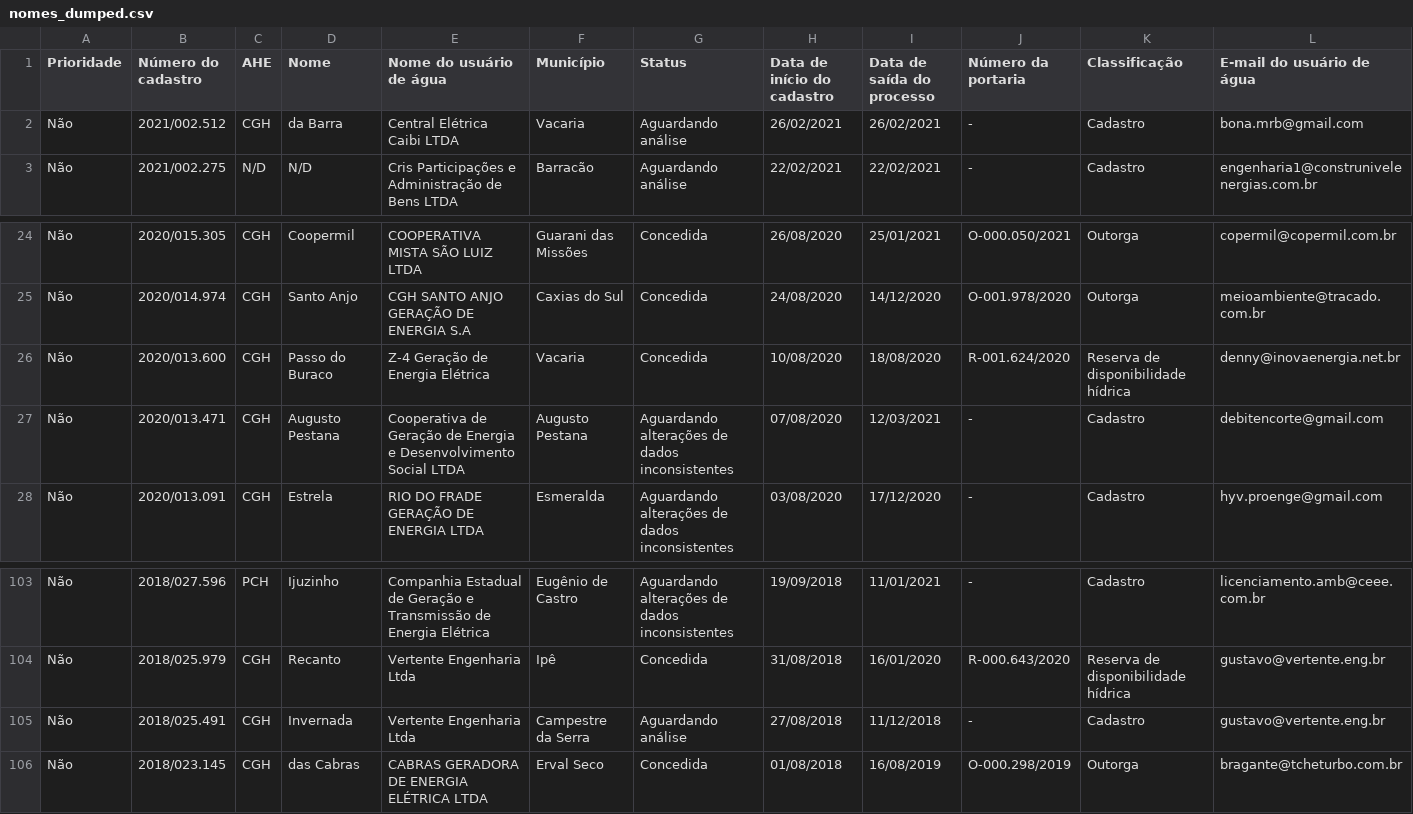
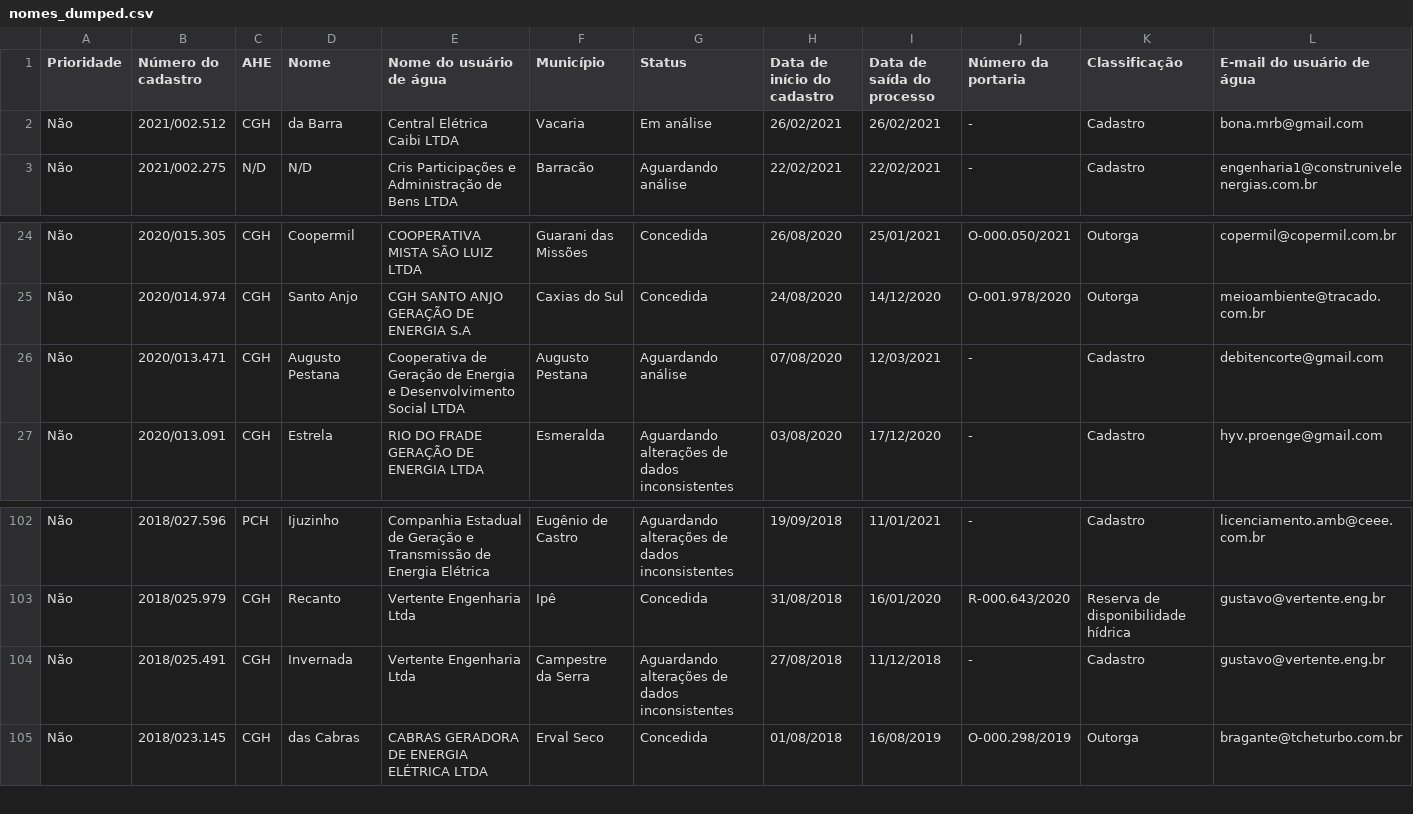
Before and after one commit to robertorolo/KML_from_SIOUT_csv, a CSV file: tabelas/nomes_dumped.csv, drawn as a sheet; only a part is shown, gaps mark what is left out.

```diff
--- a/tabelas/nomes_dumped.csv
+++ b/tabelas/nomes_dumped.csv
@@ -1,3 +1,3 @@
 Prioridade,Número do cadastro,AHE,Nome,Nome do usuário de água,Município,Status,Data de início do cadastro,Data de saída do processo,Número da portaria,Classificação,E-mail do usuário de água
-Não,2021/002.512,CGH,da Barra,Central Elétrica Caibi LTDA,Vacaria,Aguardando análise,26/02/2021,26/02/2021,-,Cadastro,bona.mrb@gmail.com
+Não,2021/002.512,CGH,da Barra,Central Elétrica Caibi LTDA,Vacaria,Em análise,26/02/2021,26/02/2021,-,Cadastro,bona.mrb@gmail.com
 Não,2021/002.275,N/D,N/D,Cris Participações e Administração de Bens LTDA,Barracão,Aguardando análise,22/02/2021,22/02/2021,-,Cadastro,engenharia1@construnivelenergias.com.br
@@ -25,4 +25,3 @@ Não,2020/015.305,CGH,Coopermil,COOPERATIVA MISTA SÃO LUIZ LTDA,Guarani das Mis
 Não,2020/014.974,CGH,Santo Anjo,CGH SANTO ANJO GERAÇÃO DE ENERGIA S.A,Caxias do Sul,Concedida,24/08/2020,14/12/2020,O-001.978/2020,Outorga,meioambiente@tracado.com.br
-Não,2020/013.600,CGH,Passo do Buraco,Z-4 Geração de Energia Elétrica,Vacaria,Concedida,10/08/2020,18/08/2020,R-001.624/2020,Reserva de disponibilidade hídrica,denny@inovaenergia.net.br
-Não,2020/013.471,CGH,Augusto Pestana,Cooperativa de Geração de Energia e Desenvolvimento Social LTDA,Augusto Pestana,Aguardando alterações de dados inconsistentes,07/08/2020,12/03/2021,-,Cadastro,debitencorte@gmail.com
+Não,2020/013.471,CGH,Augusto Pestana,Cooperativa de Geração de Energia e Desenvolvimento Social LTDA,Augusto Pestana,Aguardando análise,07/08/2020,12/03/2021,-,Cadastro,debitencorte@gmail.com
 Não,2020/013.091,CGH,Estrela,RIO DO FRADE GERAÇÃO DE ENERGIA LTDA,Esmeralda,Aguardando alterações de dados inconsistentes,03/08/2020,17/12/2020,-,Cadastro,hyv.proenge@gmail.com
@@ -104,3 +103,3 @@ Não,2018/027.596,PCH,Ijuzinho,Companhia Estadual de Geração e Transmissão de
 Não,2018/025.979,CGH,Recanto,Vertente Engenharia Ltda,Ipê,Concedida,31/08/2018,16/01/2020,R-000.643/2020,Reserva de disponibilidade hídrica,gustavo@vertente.eng.br
-Não,2018/025.491,CGH,Invernada,Vertente Engenharia Ltda,Campestre da Serra,Aguardando análise,27/08/2018,11/12/2018,-,Cadastro,gustavo@vertente.eng.br
+Não,2018/025.491,CGH,Invernada,Vertente Engenharia Ltda,Campestre da Serra,Aguardando alterações de dados inconsistentes,27/08/2018,11/12/2018,-,Cadastro,gustavo@vertente.eng.br
 Não,2018/023.145,CGH,das Cabras,CABRAS GERADORA DE ENERGIA ELÉTRICA LTDA,Erval Seco,Concedida,01/08/2018,16/08/2019,O-000.298/2019,Outorga,bragante@tcheturbo.com.br
```
Also changed, not shown: 19 other files.
